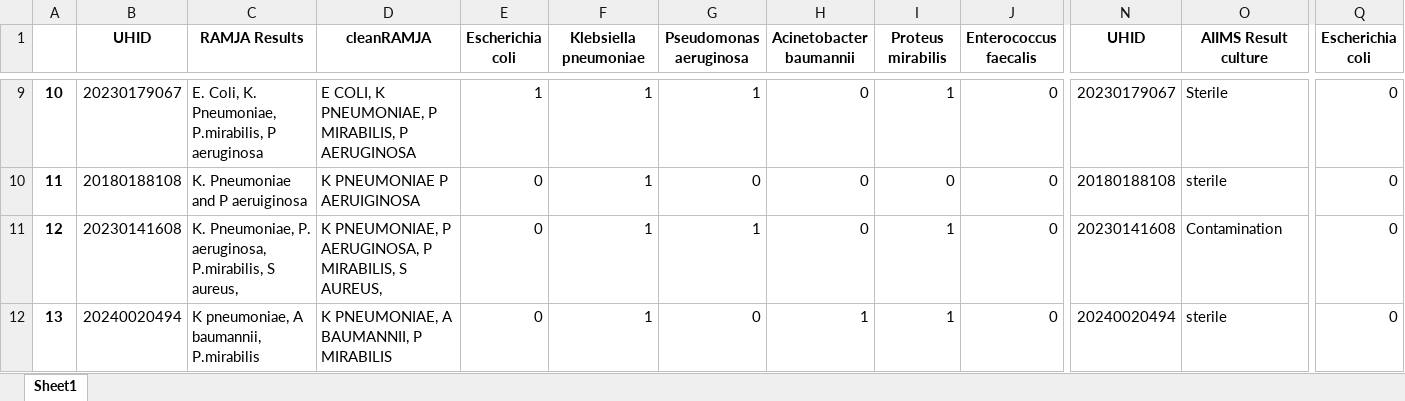
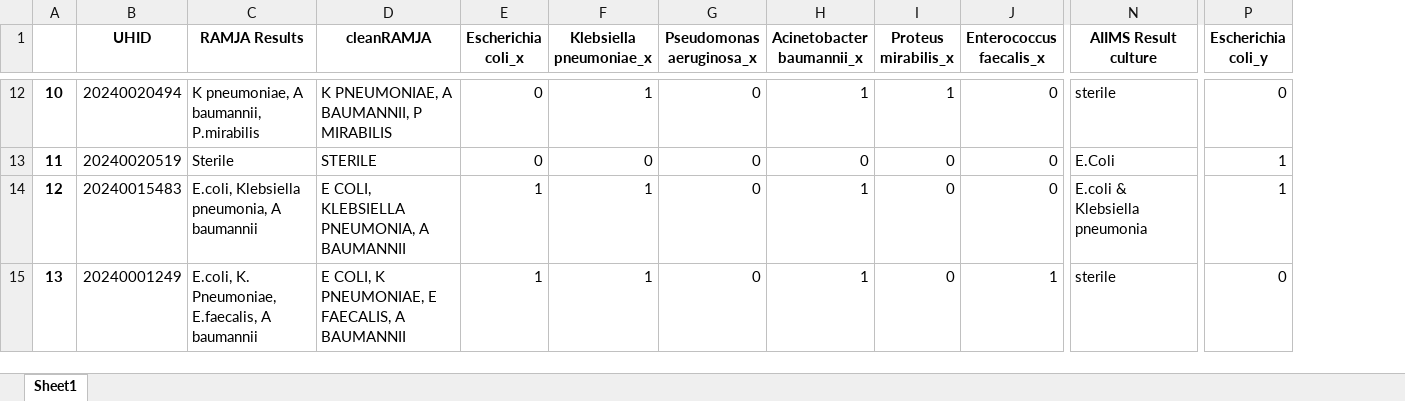
Before and after one commit to neeliit/DiagnosticsPy, an Excel workbook: URINELOT1.xlsx, sheet Sheet1, drawn as a sheet; only a part is shown, gaps mark what is left out; values as stored, in another font and other column widths than the file's, no borders; removed rows and columns are numbered as before the commit, all else as after; the diff covers the shown part only; the diff names each change by its address in the sheet, - before the commit and + after, or states it on an @@ line.

```diff
--- a/URINELOT1.xlsx (sheet Sheet1)
+++ b/URINELOT1.xlsx (sheet Sheet1)
-column N (UHID), rows 9-12: 20230179067 | 20180188108 | 20230141608 | 20240020494
-E1: Escherichia coli
+E1: Escherichia coli_x
-F1: Klebsiella pneumoniae
+F1: Klebsiella pneumoniae_x
-G1: Pseudomonas aeruginosa
+G1: Pseudomonas aeruginosa_x
-H1: Acinetobacter baumannii
+H1: Acinetobacter baumannii_x
-I1: Proteus mirabilis
+I1: Proteus mirabilis_x
-J1: Enterococcus faecalis
+J1: Enterococcus faecalis_x
-P1: Escherichia coli
+P1: Escherichia coli_y
-B12 (UHID): 20230179067
+B12 (UHID): 20240020494
-C12 (RAMJA Results): E. Coli, K. Pneumoniae, P.mirabilis, P aeruginosa
+C12 (RAMJA Results): K pneumoniae, A baumannii, P.mirabilis
-D12 (cleanRAMJA): E COLI, K PNEUMONIAE, P MIRABILIS, P AERUGINOSA
+D12 (cleanRAMJA): K PNEUMONIAE, A BAUMANNII, P MIRABILIS
-E12 (Escherichia coli_x): 1
+E12 (Escherichia coli_x): 0
-G12 (Pseudomonas aeruginosa_x): 1
+G12 (Pseudomonas aeruginosa_x): 0
-H12 (Acinetobacter baumannii_x): 0
+H12 (Acinetobacter baumannii_x): 1
-N12 (AIIMS Result culture): Sterile
+N12 (AIIMS Result culture): sterile
-B13 (UHID): 20180188108
+B13 (UHID): 20240020519
-C13 (RAMJA Results): K. Pneumoniae and P aeruiginosa
+C13 (RAMJA Results): Sterile
-D13 (cleanRAMJA): K PNEUMONIAE P AERUIGINOSA
+D13 (cleanRAMJA): STERILE
-F13 (Klebsiella pneumoniae_x): 1
+F13 (Klebsiella pneumoniae_x): 0
-N13 (AIIMS Result culture): sterile
+N13 (AIIMS Result culture): E.Coli
-P13:P14 (Escherichia coli_y): 0
+P13:P14 (Escherichia coli_y): 1
-B14 (UHID): 20230141608
+B14 (UHID): 20240015483
-C14 (RAMJA Results): K. Pneumoniae, P. aeruginosa, P.mirabilis, S aureus,
+C14 (RAMJA Results): E.coli, Klebsiella pneumonia, A baumannii
-D14 (cleanRAMJA): K PNEUMONIAE, P AERUGINOSA, P MIRABILIS, S AUREUS,
+D14 (cleanRAMJA): E COLI, KLEBSIELLA PNEUMONIA, A BAUMANNII
-E14:E15 (Escherichia coli_x): 0
+E14:E15 (Escherichia coli_x): 1
-G14 (Pseudomonas aeruginosa_x): 1
+G14 (Pseudomonas aeruginosa_x): 0
-H14 (Acinetobacter baumannii_x): 0
+H14 (Acinetobacter baumannii_x): 1
-I14:I15 (Proteus mirabilis_x): 1
+I14:I15 (Proteus mirabilis_x): 0
-N14 (AIIMS Result culture): Contamination
+N14 (AIIMS Result culture): E.coli & Klebsiella pneumonia
-B15 (UHID): 20240020494
+B15 (UHID): 20240001249
-C15 (RAMJA Results): K pneumoniae, A baumannii, P.mirabilis
+C15 (RAMJA Results): E.coli, K. Pneumoniae, E.faecalis, A baumannii
-D15 (cleanRAMJA): K PNEUMONIAE, A BAUMANNII, P MIRABILIS
+D15 (cleanRAMJA): E COLI, K PNEUMONIAE, E FAECALIS, A BAUMANNII
-J15 (Enterococcus faecalis_x): 0
+J15 (Enterococcus faecalis_x): 1
```
Also changed, not shown: 18 added rows, 16 removed rows and 762 edited cells elsewhere in this sheet, 1 other file.
